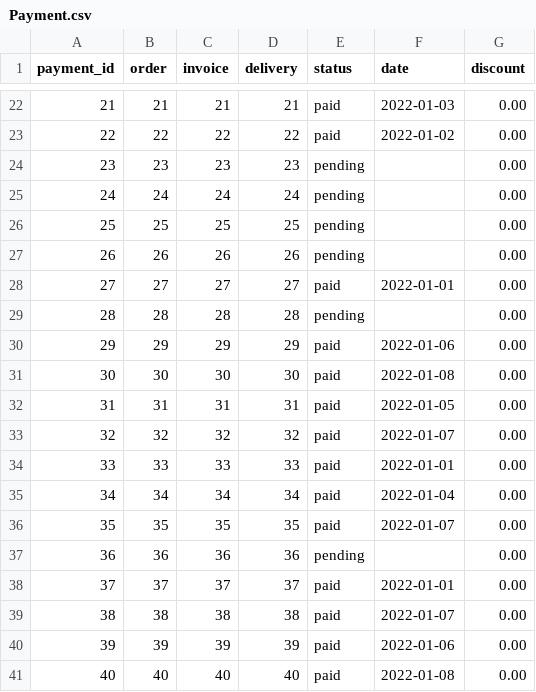
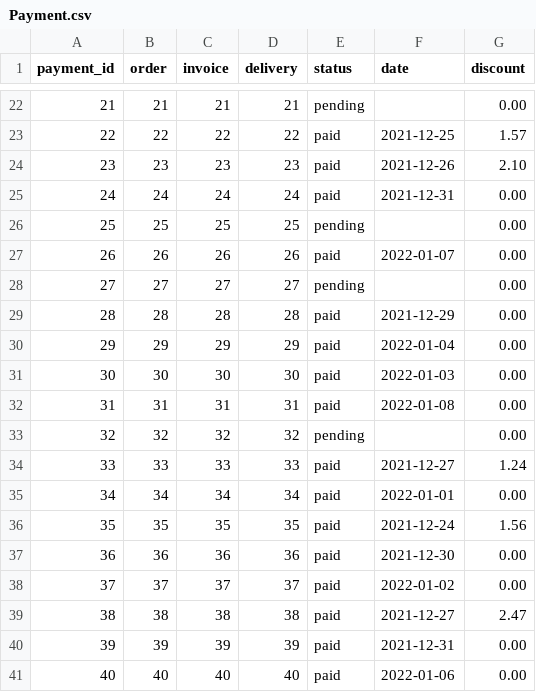
Before and after one commit to luxbe/sledo, a CSV file: examples/custom-generator/out/Payment.csv, drawn as a sheet; only a part is shown, gaps mark what is left out; the diff covers the shown part only.

```diff
--- a/examples/custom-generator/out/Payment.csv
+++ b/examples/custom-generator/out/Payment.csv
@@ -22,20 +22,20 @@ payment_id,order,invoice,delivery,status,date,discount
-21,21,21,21,paid,2022-01-03,0.00
-22,22,22,22,paid,2022-01-02,0.00
-23,23,23,23,pending,,0.00
-24,24,24,24,pending,,0.00
+21,21,21,21,pending,,0.00
+22,22,22,22,paid,2021-12-25,1.57
+23,23,23,23,paid,2021-12-26,2.10
+24,24,24,24,paid,2021-12-31,0.00
 25,25,25,25,pending,,0.00
-26,26,26,26,pending,,0.00
-27,27,27,27,paid,2022-01-01,0.00
-28,28,28,28,pending,,0.00
-29,29,29,29,paid,2022-01-06,0.00
-30,30,30,30,paid,2022-01-08,0.00
-31,31,31,31,paid,2022-01-05,0.00
-32,32,32,32,paid,2022-01-07,0.00
-33,33,33,33,paid,2022-01-01,0.00
-34,34,34,34,paid,2022-01-04,0.00
-35,35,35,35,paid,2022-01-07,0.00
-36,36,36,36,pending,,0.00
-37,37,37,37,paid,2022-01-01,0.00
-38,38,38,38,paid,2022-01-07,0.00
-39,39,39,39,paid,2022-01-06,0.00
-40,40,40,40,paid,2022-01-08,0.00
+26,26,26,26,paid,2022-01-07,0.00
+27,27,27,27,pending,,0.00
+28,28,28,28,paid,2021-12-29,0.00
+29,29,29,29,paid,2022-01-04,0.00
+30,30,30,30,paid,2022-01-03,0.00
+31,31,31,31,paid,2022-01-08,0.00
+32,32,32,32,pending,,0.00
+33,33,33,33,paid,2021-12-27,1.24
+34,34,34,34,paid,2022-01-01,0.00
+35,35,35,35,paid,2021-12-24,1.56
+36,36,36,36,paid,2021-12-30,0.00
+37,37,37,37,paid,2022-01-02,0.00
+38,38,38,38,paid,2021-12-27,2.47
+39,39,39,39,paid,2021-12-31,0.00
+40,40,40,40,paid,2022-01-06,0.00
```
Also changed, not shown: 117 edited cells elsewhere in this file, examples/custom-generator/out/Customer.csv, examples/custom-generator/out/Delivery.csv, 7 other files.
